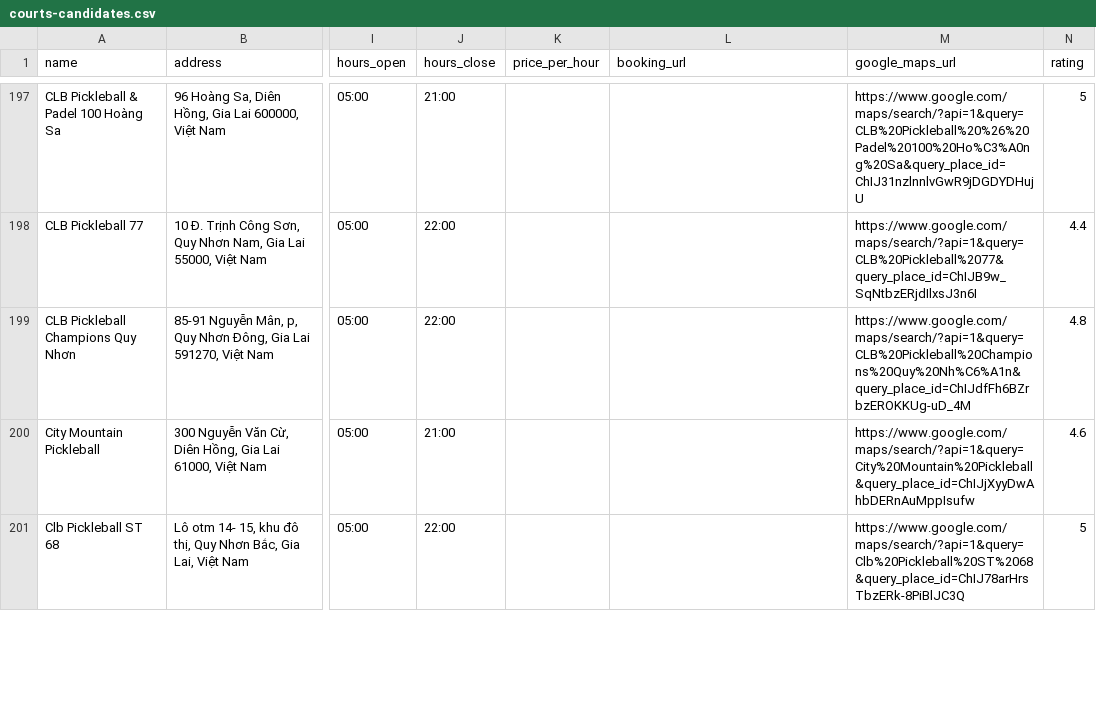
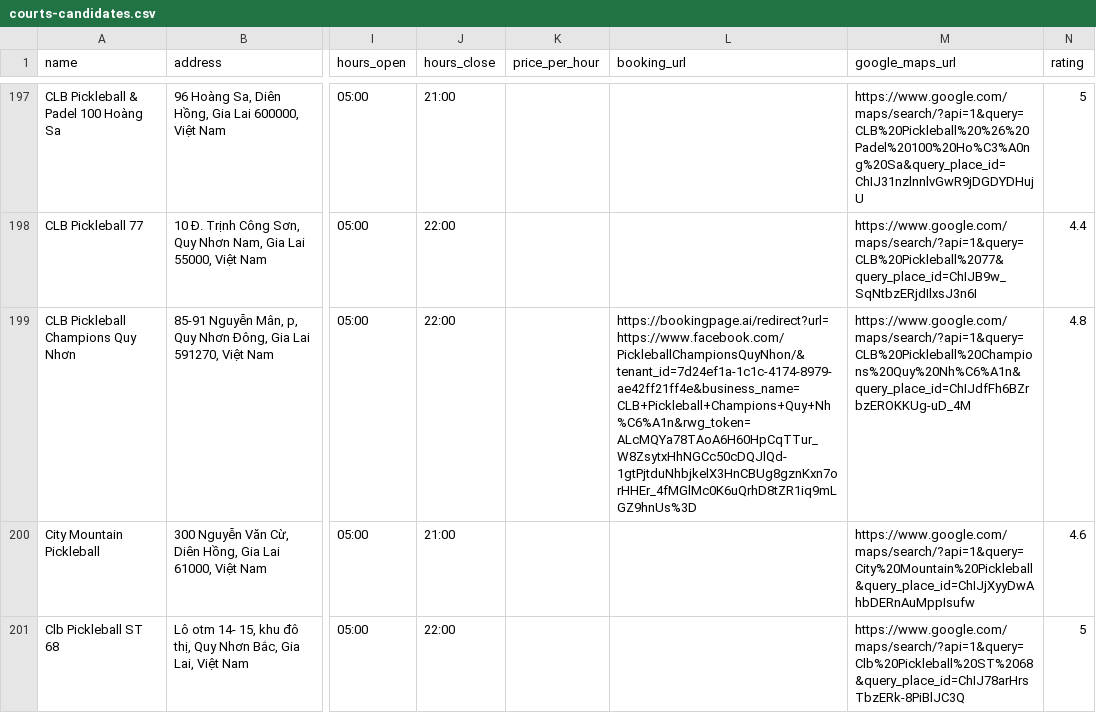
Before and after one commit to quockhanh290/google-maps-scraper, a CSV file: out/courts-candidates.csv, drawn as a sheet; only a part is shown, gaps mark what is left out; the diff covers the shown part only; the diff names each change by its address in the sheet, - before the commit and + after, or states it on an @@ line.

```diff
--- a/out/courts-candidates.csv
+++ b/out/courts-candidates.csv
-L199 (booking_url): (empty)
+L199 (booking_url): https://bookingpage.ai/redirect?url=https://www.facebook.com/PickleballChampionsQuyNhon/&tenant_id=7d24ef1a-1c1c-4174-8979-ae42ff21ff4e&business_name=CLB+Pickleball+Champions+Quy+Nh%C6%A1n&rwg_token=ALcMQYa78TAoA6H60HpCqTTur_W8ZsytxHhNGCc50cDQJlQd-1gtPjtduNhbjkelX3HnCBUg8gznKxn7orHHEr_4fMGlMc0K6uQrhD8tZR1iq9mLGZ9hnUs%3D
```
Also changed, not shown: 32 edited cells elsewhere in this file, 3 other files.
